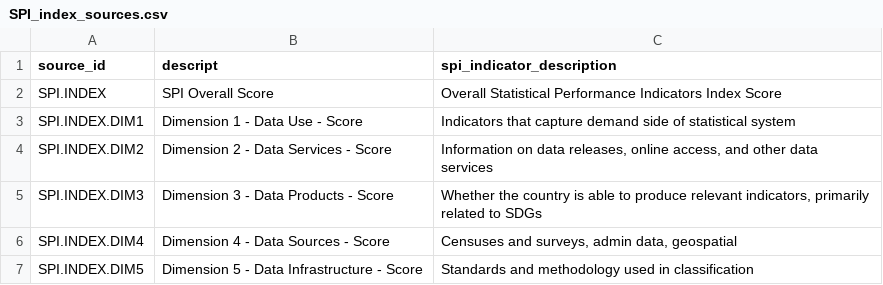
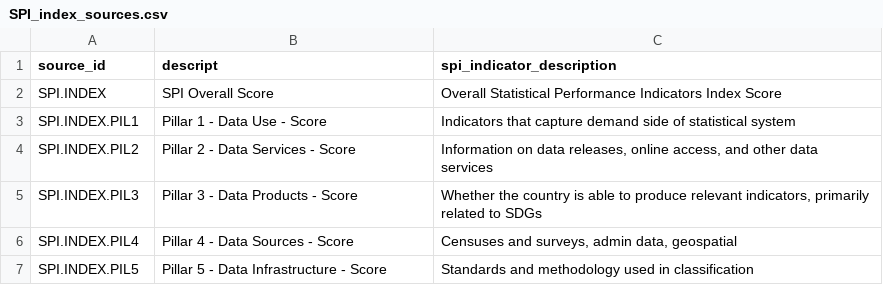
Before and after one commit to worldbank/SPI, a CSV file: 01_raw_data/metadata/SPI_index_sources.csv, drawn as a sheet.

```diff
--- a/01_raw_data/metadata/SPI_index_sources.csv
+++ b/01_raw_data/metadata/SPI_index_sources.csv
@@ -2,6 +2,6 @@ source_id,descript,spi_indicator_description
 SPI.INDEX,SPI Overall Score,Overall Statistical Performance Indicators Index Score
-SPI.INDEX.DIM1,Dimension 1  - Data Use - Score,Indicators that capture demand side of statistical system
-SPI.INDEX.DIM2,Dimension 2 - Data Services - Score,"Information on data releases, online access, and other data services"
-SPI.INDEX.DIM3,Dimension 3 - Data Products - Score,"Whether the country is able to produce relevant indicators, primarily related to SDGs"
-SPI.INDEX.DIM4,Dimension 4 - Data Sources - Score,"Censuses and surveys, admin data, geospatial"
-SPI.INDEX.DIM5,Dimension 5 - Data Infrastructure - Score,Standards and methodology used in classification
+SPI.INDEX.PIL1,Pillar 1  - Data Use - Score,Indicators that capture demand side of statistical system
+SPI.INDEX.PIL2,Pillar 2 - Data Services - Score,"Information on data releases, online access, and other data services"
+SPI.INDEX.PIL3,Pillar 3 - Data Products - Score,"Whether the country is able to produce relevant indicators, primarily related to SDGs"
+SPI.INDEX.PIL4,Pillar 4 - Data Sources - Score,"Censuses and surveys, admin data, geospatial"
+SPI.INDEX.PIL5,Pillar 5 - Data Infrastructure - Score,Standards and methodology used in classification
```
Also changed, not shown: 01_raw_data/metadata/SPI_dimensions_sources.csv, 03_output_data/SPI_index_labelled.csv, 23 other files.
